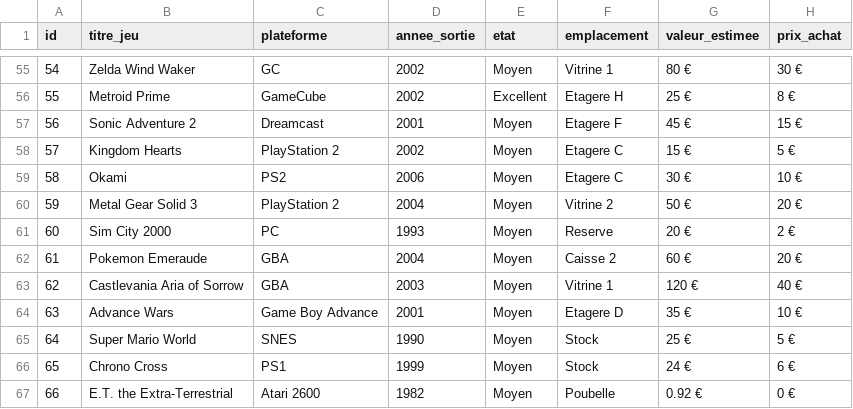
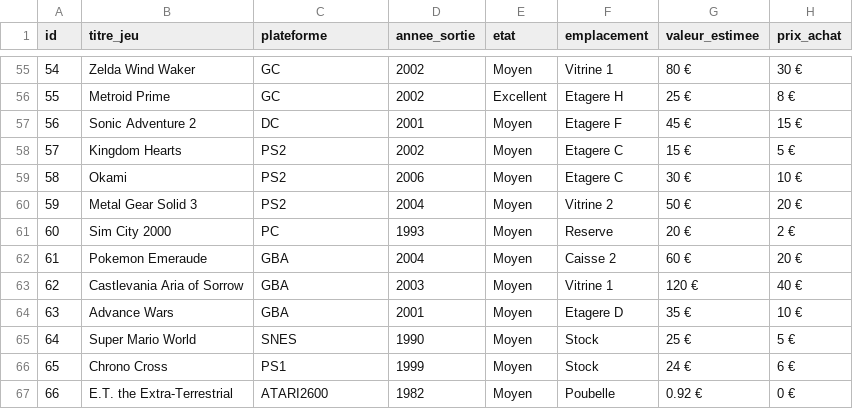
Before and after one commit to Bootcamp-PixelTrader-2025-2026/pixel-trader-group-eva-marykate, a CSV file: csv-cleaner/stock_cleaned.csv, drawn as a sheet; only a part is shown, gaps mark what is left out; the diff covers the shown part only.

```diff
--- a/csv-cleaner/stock_cleaned.csv
+++ b/csv-cleaner/stock_cleaned.csv
@@ -55,7 +55,7 @@ id;titre_jeu;plateforme;annee_sortie;etat;emplacement;valeur_estimee;prix_achat
 54;Zelda Wind Waker;GC;2002;Moyen;Vitrine 1;80 €;30 €
-55;Metroid Prime;GameCube;2002;Excellent;Etagere H;25 €;8 €
-56;Sonic Adventure 2;Dreamcast;2001;Moyen;Etagere F;45 €;15 €
-57;Kingdom Hearts;PlayStation 2;2002;Moyen;Etagere C;15 €;5 €
+55;Metroid Prime;GC;2002;Excellent;Etagere H;25 €;8 €
+56;Sonic Adventure 2;DC;2001;Moyen;Etagere F;45 €;15 €
+57;Kingdom Hearts;PS2;2002;Moyen;Etagere C;15 €;5 €
 58;Okami;PS2;2006;Moyen;Etagere C;30 €;10 €
-59;Metal Gear Solid 3;PlayStation 2;2004;Moyen;Vitrine 2;50 €;20 €
+59;Metal Gear Solid 3;PS2;2004;Moyen;Vitrine 2;50 €;20 €
 60;Sim City 2000;PC;1993;Moyen;Reserve;20 €;2 €
@@ -63,5 +63,5 @@ id;titre_jeu;plateforme;annee_sortie;etat;emplacement;valeur_estimee;prix_achat
 62;Castlevania Aria of Sorrow;GBA;2003;Moyen;Vitrine 1;120 €;40 €
-63;Advance Wars;Game Boy Advance;2001;Moyen;Etagere D;35 €;10 €
+63;Advance Wars;GBA;2001;Moyen;Etagere D;35 €;10 €
 64;Super Mario World;SNES;1990;Moyen;Stock;25 €;5 €
 65;Chrono Cross;PS1;1999;Moyen;Stock;24 €;6 €
-66;E.T. the Extra-Terrestrial;Atari 2600;1982;Moyen;Poubelle;0.92 €;0 €
+66;E.T. the Extra-Terrestrial;ATARI2600;1982;Moyen;Poubelle;0.92 €;0 €
```
Also changed, not shown: 35 edited cells elsewhere in this file, 1 other file.
